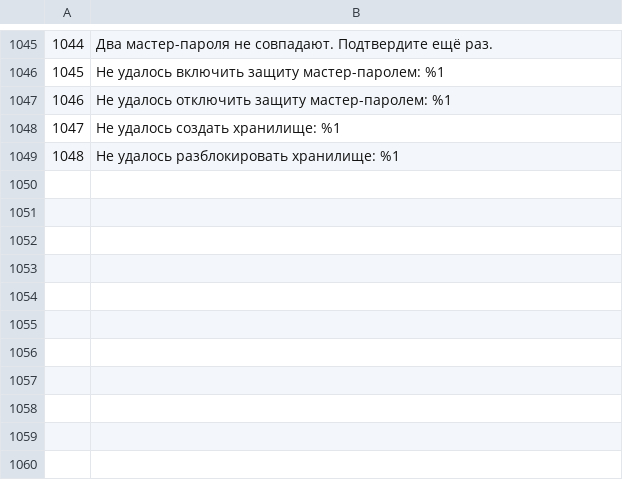
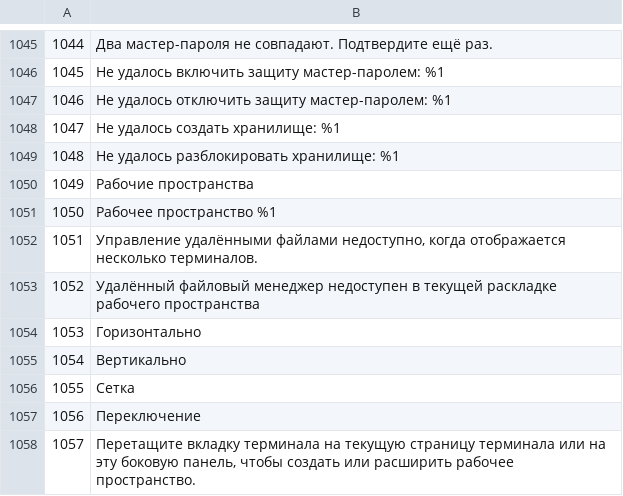
Before and after one commit to xiantuteng/Shellium, a TSV file: scripts/i18n/drafts/ru.tsv, drawn as a sheet; only a part is shown, gaps mark what is left out; the diff names each change by its address in the sheet, - before the commit and + after, or states it on an @@ line.

```diff
--- a/scripts/i18n/drafts/ru.tsv
+++ b/scripts/i18n/drafts/ru.tsv
+row 1050: 1049 | Рабочие пространства
+row 1051: 1050 | Рабочее пространство %1
+row 1052: 1051 | Управление удалёнными файлами недоступно, когда отображается несколько терминалов.
+row 1053: 1052 | Удалённый файловый менеджер недоступен в текущей раскладке рабочего пространства
+row 1054: 1053 | Горизонтально
+row 1055: 1054 | Вертикально
+row 1056: 1055 | Сетка
+row 1057: 1056 | Переключение
+row 1058: 1057 | Перетащите вкладку терминала на текущую страницу терминала или на эту боковую панель, чтобы создать или расширить рабочее пространство.
```
Also changed, not shown: scripts/i18n/drafts/ar.tsv, scripts/i18n/drafts/fr.tsv, 37 other files.
